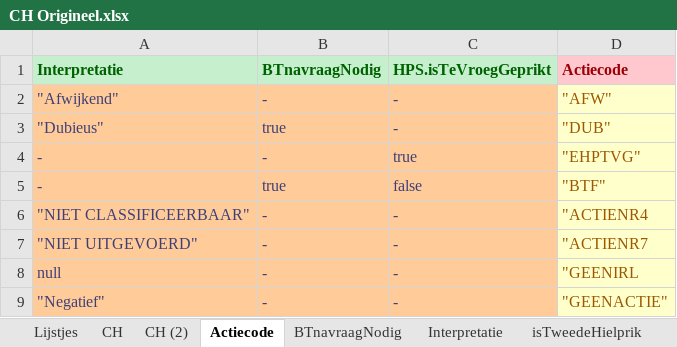
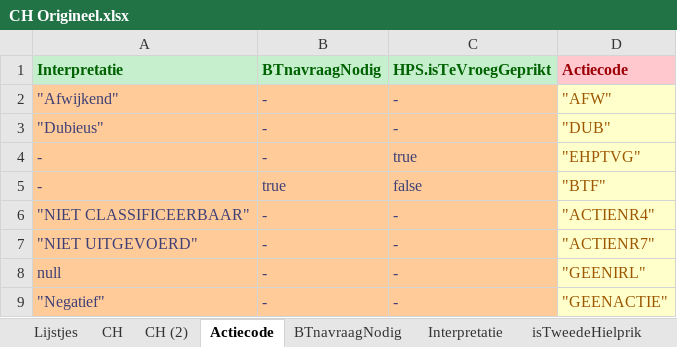
Before and after one commit to hanjoosten/KOGITO-8362, an Excel workbook: src/main/resources/nhs-dmn/OriginelenVoorBusiness/CH Origineel.xlsx, sheet Actiecode, drawn as a sheet; values as stored, in another font and other column widths than the file's, no borders; the diff names each change by its address in the sheet, - before the commit and + after, or states it on an @@ line.

```diff
--- a/src/main/resources/nhs-dmn/OriginelenVoorBusiness/CH Origineel.xlsx (sheet Actiecode)
+++ b/src/main/resources/nhs-dmn/OriginelenVoorBusiness/CH Origineel.xlsx (sheet Actiecode)
-B3 (BTnavraagNodig): true
+B3 (BTnavraagNodig): -
-D6 (Actiecode): "ACTIENR4
+D6 (Actiecode): "ACTIENR4"
-D7 (Actiecode): "ACTIENR7
+D7 (Actiecode): "ACTIENR7"
-D8 (Actiecode): "GEENIRL
+D8 (Actiecode): "GEENIRL"
```
Also changed, not shown: src/main/resources/nhs-dmn/CHgestript.xlsx, 3 other files.
